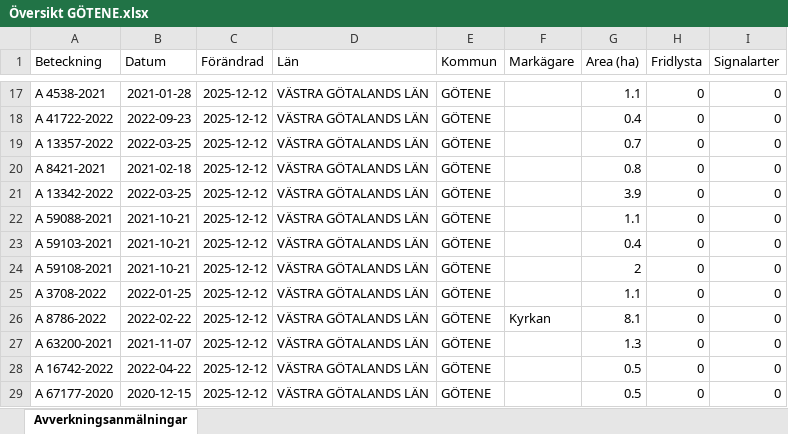
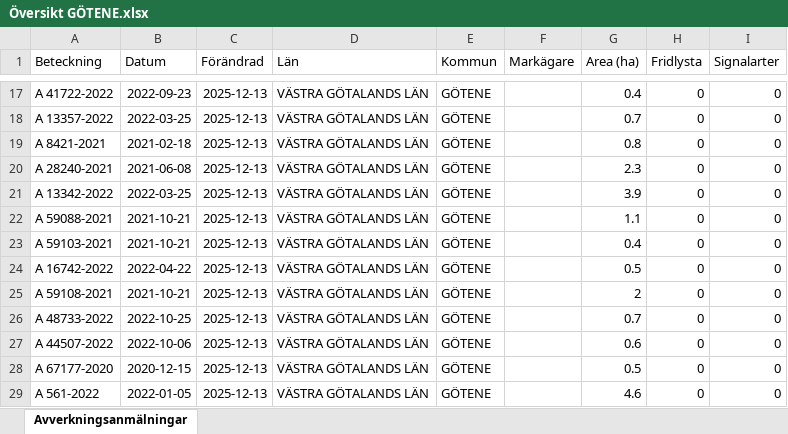
Before and after one commit to klasma/Logging_1471, an Excel workbook: Översikt GÖTENE.xlsx, sheet Avverkningsanmälningar, drawn as a sheet; only a part is shown, gaps mark what is left out; values as stored, in another font and other column widths than the file's, no borders; the diff covers the shown part only; the diff names each change by its address in the sheet, - before the commit and + after, or states it on an @@ line.

```diff
--- a/Översikt GÖTENE.xlsx (sheet Avverkningsanmälningar)
+++ b/Översikt GÖTENE.xlsx (sheet Avverkningsanmälningar)
-A17 (Beteckning): A 4538-2021
+A17 (Beteckning): A 41722-2022
-B17 (Datum): 2021-01-28
+B17 (Datum): 2022-09-23
-C17:C29 (Förändrad): 2025-12-12
+C17:C29 (Förändrad): 2025-12-13
-G17 (Area (ha)): 1.1
+G17 (Area (ha)): 0.4
-A18 (Beteckning): A 41722-2022
+A18 (Beteckning): A 13357-2022
-B18 (Datum): 2022-09-23
+B18 (Datum): 2022-03-25
-G18 (Area (ha)): 0.4
+G18 (Area (ha)): 0.7
-A19 (Beteckning): A 13357-2022
+A19 (Beteckning): A 8421-2021
-B19 (Datum): 2022-03-25
+B19 (Datum): 2021-02-18
-G19 (Area (ha)): 0.7
+G19 (Area (ha)): 0.8
-A20 (Beteckning): A 8421-2021
+A20 (Beteckning): A 28240-2021
-B20 (Datum): 2021-02-18
+B20 (Datum): 2021-06-08
-G20 (Area (ha)): 0.8
+G20 (Area (ha)): 2.3
-A24 (Beteckning): A 59108-2021
+A24 (Beteckning): A 16742-2022
-B24 (Datum): 2021-10-21
+B24 (Datum): 2022-04-22
-G24 (Area (ha)): 2
+G24 (Area (ha)): 0.5
-A25 (Beteckning): A 3708-2022
+A25 (Beteckning): A 59108-2021
-B25 (Datum): 2022-01-25
+B25 (Datum): 2021-10-21
-G25 (Area (ha)): 1.1
+G25 (Area (ha)): 2
-A26 (Beteckning): A 8786-2022
+A26 (Beteckning): A 48733-2022
-B26 (Datum): 2022-02-22
+B26 (Datum): 2022-10-25
-F26 (Markägare): Kyrkan
+F26 (Markägare): (empty)
-G26 (Area (ha)): 8.1
+G26 (Area (ha)): 0.7
-A27 (Beteckning): A 63200-2021
+A27 (Beteckning): A 44507-2022
-B27 (Datum): 2021-11-07
+B27 (Datum): 2022-10-06
-G27 (Area (ha)): 1.3
+G27 (Area (ha)): 0.6
-A28 (Beteckning): A 16742-2022
+A28 (Beteckning): A 67177-2020
-B28 (Datum): 2022-04-22
+B28 (Datum): 2020-12-15
-A29 (Beteckning): A 67177-2020
+A29 (Beteckning): A 561-2022
-B29 (Datum): 2020-12-15
+B29 (Datum): 2022-01-05
-G29 (Area (ha)): 0.5
+G29 (Area (ha)): 4.6
```
Also changed, not shown: 892 edited cells elsewhere in this sheet, artfynd/A 12865-2022 artfynd.xlsx, artfynd/A 23414-2023 artfynd.xlsx, 41 other files.
